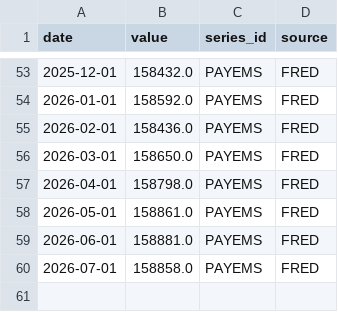
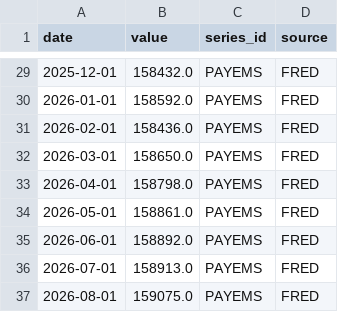
Before and after one commit to cm0407/AI-Investment-Project, a CSV file: data/macro/PAYEMS.csv, drawn as a sheet; only a part is shown, gaps mark what is left out; the diff covers the shown part only.

```diff
--- a/data/macro/PAYEMS.csv
+++ b/data/macro/PAYEMS.csv
@@ -58,3 +34,4 @@ date,value,series_id,source
 2026-05-01,158861.0,PAYEMS,FRED
-2026-06-01,158881.0,PAYEMS,FRED
-2026-07-01,158858.0,PAYEMS,FRED
+2026-06-01,158892.0,PAYEMS,FRED
+2026-07-01,158913.0,PAYEMS,FRED
+2026-08-01,159075.0,PAYEMS,FRED
```
Also changed, not shown: 24 removed rows elsewhere in this file, data/macro/CPIAUCSL.csv, data/macro/FEDFUNDS.csv, 54 other files.
